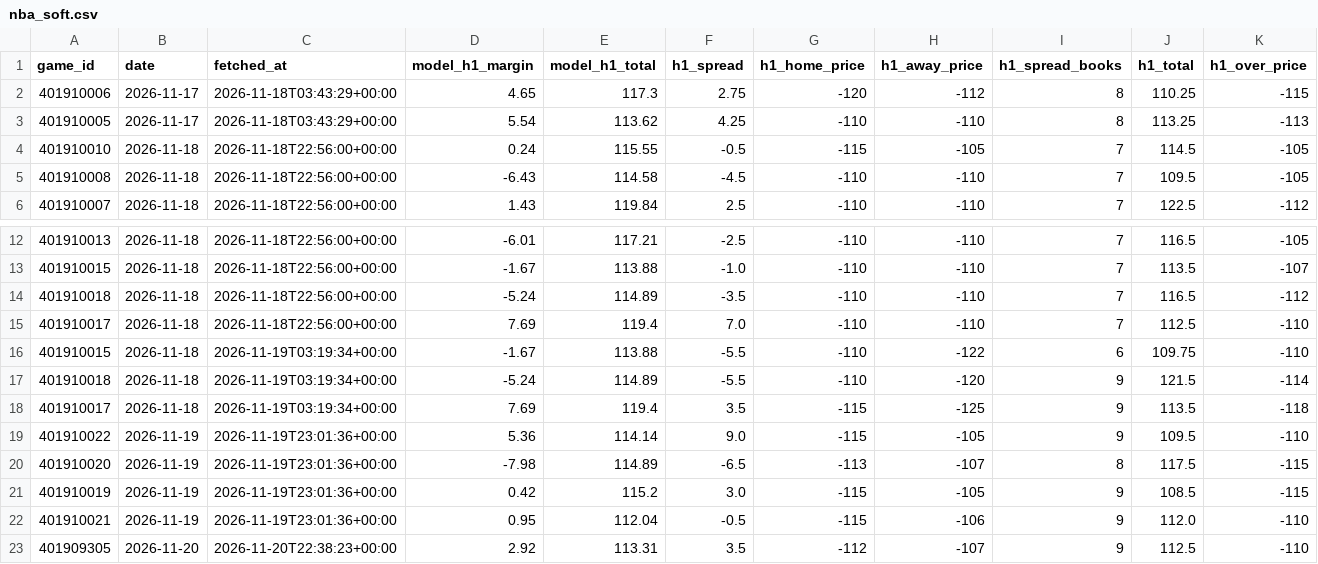
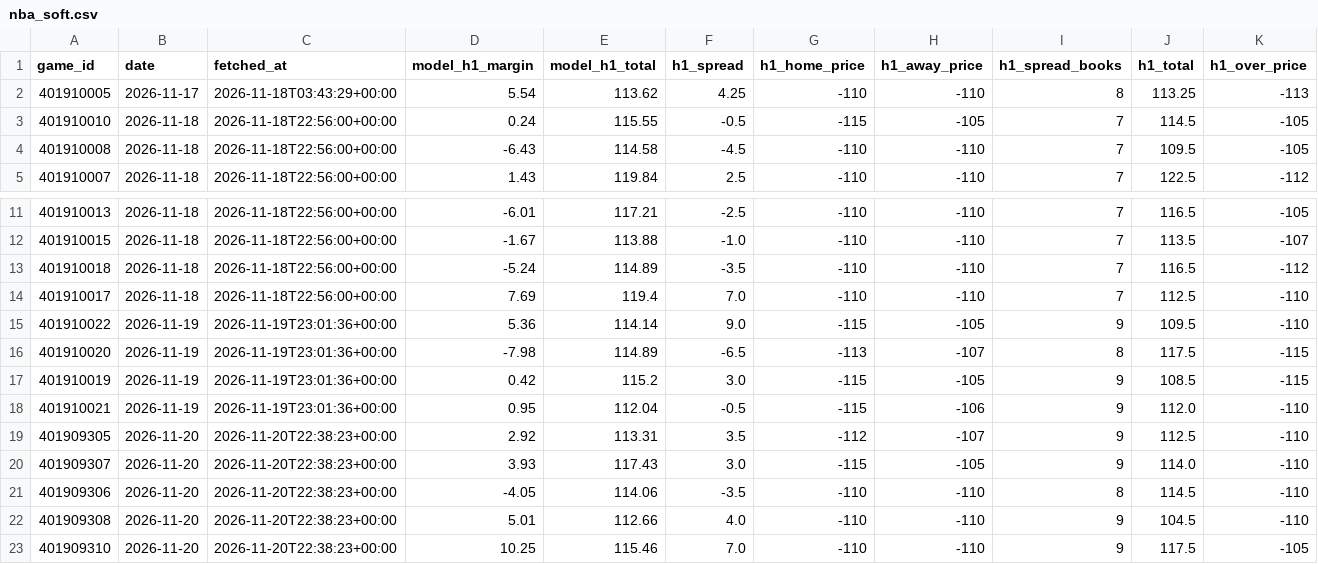
Before and after one commit to rhyman7/bb-value-board, a CSV file: docs/lines/nba_soft.csv, drawn as a sheet; only a part is shown, gaps mark what is left out; the shorter side is filled out with more unchanged rows; rows hold the shown columns only; the diff names each change by its address in the sheet, - before the commit and + after, or states it on an @@ line.

```diff
--- a/docs/lines/nba_soft.csv
+++ b/docs/lines/nba_soft.csv
-row 2: 401910006 | 2026-11-17 | 2026-11-18T03:43:29+00:00 | 4.65 | 117.3 | 2.75 | -120 | -112 | 8 | 110.25 | -115
-row 16: 401910015 | 2026-11-18 | 2026-11-19T03:19:34+00:00 | -1.67 | 113.88 | -5.5 | -110 | -122 | 6 | 109.75 | -110
-row 17: 401910018 | 2026-11-18 | 2026-11-19T03:19:34+00:00 | -5.24 | 114.89 | -5.5 | -110 | -120 | 9 | 121.5 | -114
-row 18: 401910017 | 2026-11-18 | 2026-11-19T03:19:34+00:00 | 7.69 | 119.4 | 3.5 | -115 | -125 | 9 | 113.5 | -118
```
Also changed, not shown: docs/players/nba_log.csv, 3 other files.
